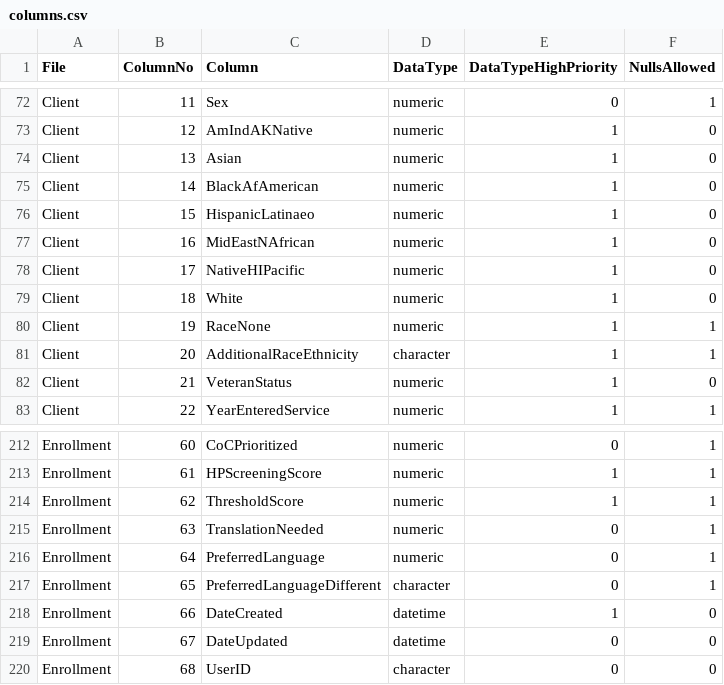
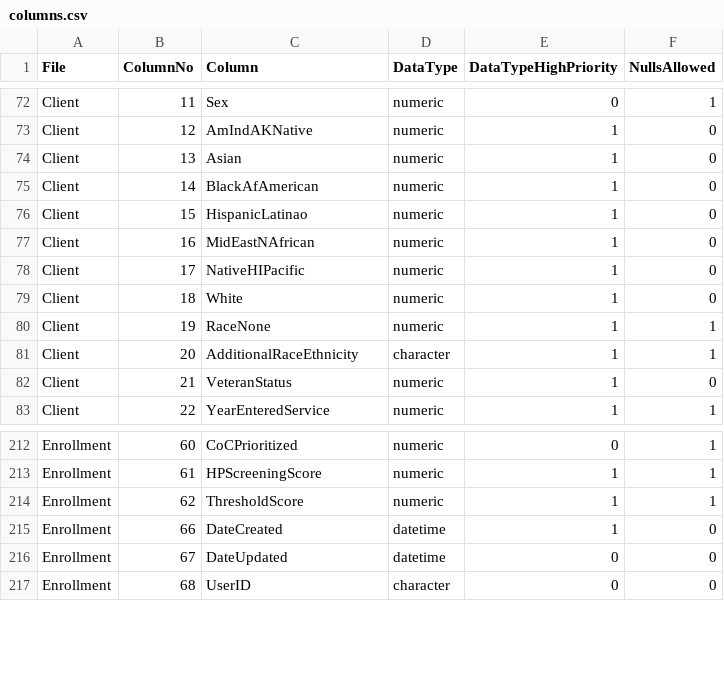
Before and after one commit to abtassociates/eva, a CSV file: public-resources/columns.csv, drawn as a sheet; only a part is shown, gaps mark what is left out.

Commit message:
additional FY26 data changes of expected columns

```diff
--- a/public-resources/columns.csv
+++ b/public-resources/columns.csv
@@ -75,3 +75,3 @@ Client,13,Asian,numeric,1,0
 Client,14,BlackAfAmerican,numeric,1,0
-Client,15,HispanicLatinaeo,numeric,1,0
+Client,15,HispanicLatinao,numeric,1,0
 Client,16,MidEastNAfrican,numeric,1,0
@@ -214,5 +214,2 @@ Enrollment,61,HPScreeningScore,numeric,1,1
 Enrollment,62,ThresholdScore,numeric,1,1
-Enrollment,63,TranslationNeeded,numeric,0,1
-Enrollment,64,PreferredLanguage,numeric,0,1
-Enrollment,65,PreferredLanguageDifferent,character,0,1
 Enrollment,66,DateCreated,datetime,1,0
```
